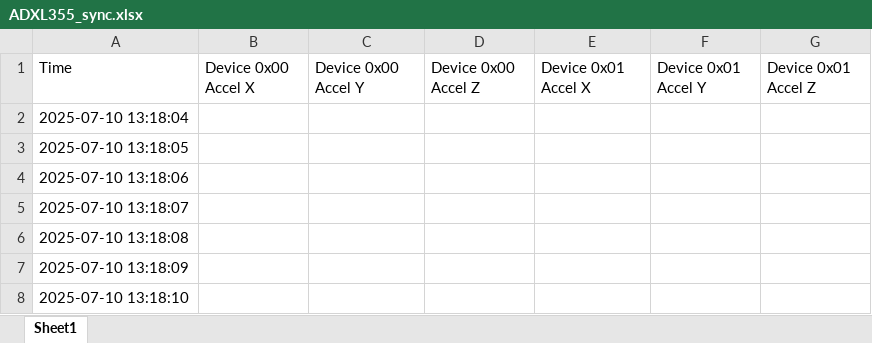
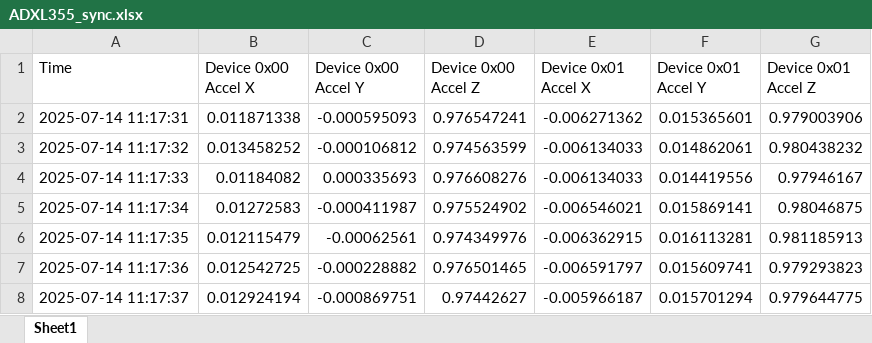
Before and after one commit to mxnklimt/ZJU_Oil, an Excel workbook: mygui_docking/Project1/Project1/data/ADXL355_sync.xlsx, sheet Sheet1, drawn as a sheet; values as stored, in another font and other column widths than the file's, no borders; removed rows and columns are numbered as before the commit, all else as after; the diff names each change by its address in the sheet, - before the commit and + after, or states it on an @@ line.

```diff
--- a/mygui_docking/Project1/Project1/data/ADXL355_sync.xlsx (sheet Sheet1)
+++ b/mygui_docking/Project1/Project1/data/ADXL355_sync.xlsx (sheet Sheet1)
-row 2: 2025-07-10 13:18:04
-row 3: 2025-07-10 13:18:05
-row 4: 2025-07-10 13:18:06
-row 5: 2025-07-10 13:18:07
-row 6: 2025-07-10 13:18:08
-row 7: 2025-07-10 13:18:09
-row 8: 2025-07-10 13:18:10
+row 2: 2025-07-14 11:17:31 | 0.011871338 | -0.000595093 | 0.976547241 | -0.006271362 | 0.015365601 | 0.979003906
+row 3: 2025-07-14 11:17:32 | 0.013458252 | -0.000106812 | 0.974563599 | -0.006134033 | 0.014862061 | 0.980438232
+row 4: 2025-07-14 11:17:33 | 0.01184082 | 0.000335693 | 0.976608276 | -0.006134033 | 0.014419556 | 0.97946167
+row 5: 2025-07-14 11:17:34 | 0.01272583 | -0.000411987 | 0.975524902 | -0.006546021 | 0.015869141 | 0.98046875
+row 6: 2025-07-14 11:17:35 | 0.012115479 | -0.00062561 | 0.974349976 | -0.006362915 | 0.016113281 | 0.981185913
+row 7: 2025-07-14 11:17:36 | 0.012542725 | -0.000228882 | 0.976501465 | -0.006591797 | 0.015609741 | 0.979293823
+row 8: 2025-07-14 11:17:37 | 0.012924194 | -0.000869751 | 0.97442627 | -0.005966187 | 0.015701294 | 0.979644775
```
Also changed, not shown: mygui_docking/Project1/Project1/data/ADXL355_sync_1.xlsx, mygui_docking/Project1/Project1/data/DualAxis_sync.xlsx, 35 other files.
